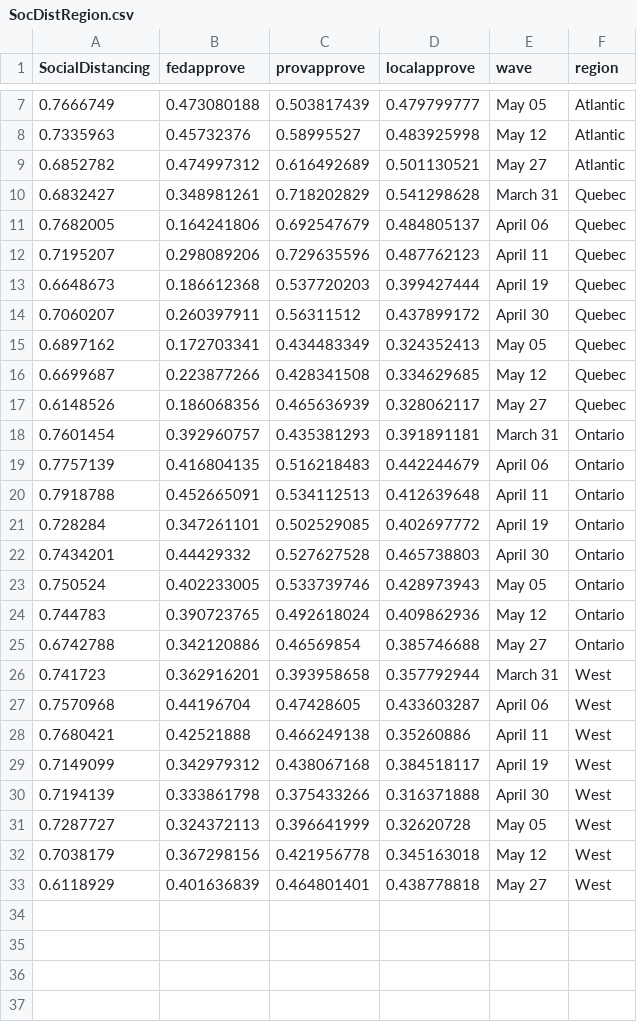
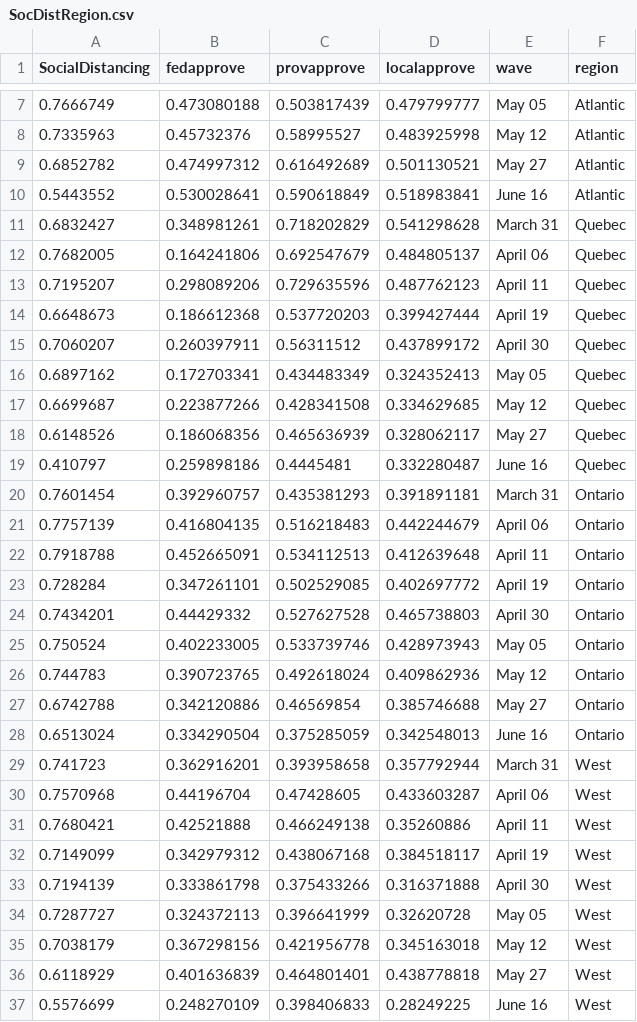
Before and after one commit to nrkthompson/ChartHolding, a CSV file: Data/SocDistRegion.csv, drawn as a sheet; only a part is shown, gaps mark what is left out.

Commit message:
June 16 Survey Update

```diff
--- a/Data/SocDistRegion.csv
+++ b/Data/SocDistRegion.csv
@@ -9,2 +9,3 @@ SocialDistancing,fedapprove,provapprove,localapprove,wave,region
 0.6852782,0.474997312,0.616492689,0.501130521,May 27,Atlantic
+0.5443552,0.530028641,0.590618849,0.518983841,June 16,Atlantic
 0.6832427,0.348981261,0.718202829,0.541298628,March 31,Quebec
@@ -17,2 +18,3 @@ SocialDistancing,fedapprove,provapprove,localapprove,wave,region
 0.6148526,0.186068356,0.465636939,0.328062117,May 27,Quebec
+0.410797,0.259898186,0.4445481,0.332280487,June 16,Quebec
 0.7601454,0.392960757,0.435381293,0.391891181,March 31,Ontario
@@ -25,2 +27,3 @@ SocialDistancing,fedapprove,provapprove,localapprove,wave,region
 0.6742788,0.342120886,0.46569854,0.385746688,May 27,Ontario
+0.6513024,0.334290504,0.375285059,0.342548013,June 16,Ontario
 0.741723,0.362916201,0.393958658,0.357792944,March 31,West
@@ -33 +36,2 @@ SocialDistancing,fedapprove,provapprove,localapprove,wave,region
 0.6118929,0.401636839,0.464801401,0.438778818,May 27,West
+0.5576699,0.248270109,0.398406833,0.28249225,June 16,West
```
Also changed, not shown: Data/SocDist.csv, Data/SocDistAge.csv, 1 other file.
